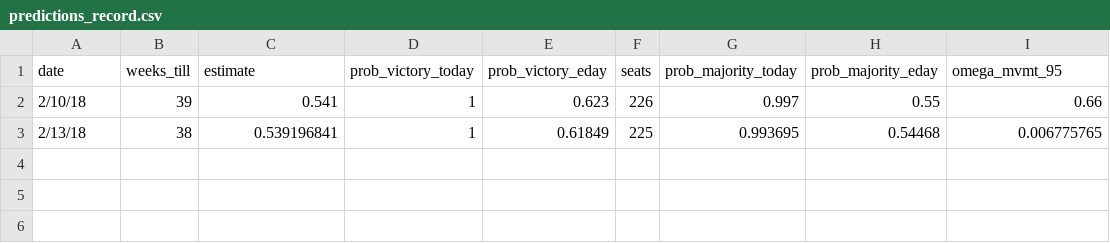
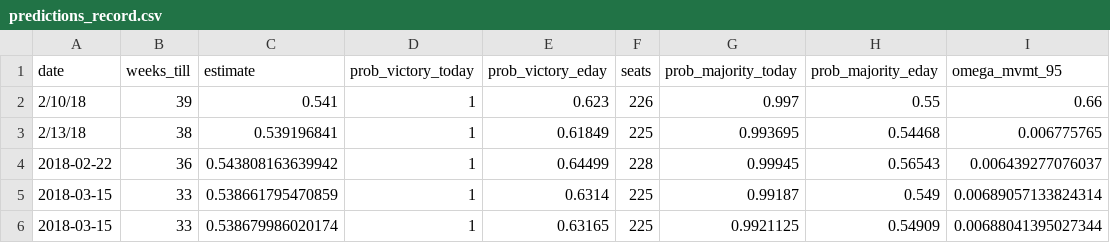
Before and after one commit to nickahamed/BSTM, a CSV file: proj/data/predictions_record.csv, drawn as a sheet; the diff names each change by its address in the sheet, - before the commit and + after, or states it on an @@ line.

```diff
--- a/proj/data/predictions_record.csv
+++ b/proj/data/predictions_record.csv
+row 4: 2018-02-22 | 36 | 0.543808163639942 | 1 | 0.64499 | 228 | 0.99945 | 0.56543 | 0.006439277076037
+row 5: 2018-03-15 | 33 | 0.538661795470859 | 1 | 0.6314 | 225 | 0.99187 | 0.549 | 0.00689057133824314
+row 6: 2018-03-15 | 33 | 0.538679986020174 | 1 | 0.63165 | 225 | 0.9921125 | 0.54909 | 0.00688041395027344
```
Also changed, not shown: proj/data/2018_polling.csv, 11 other files.
